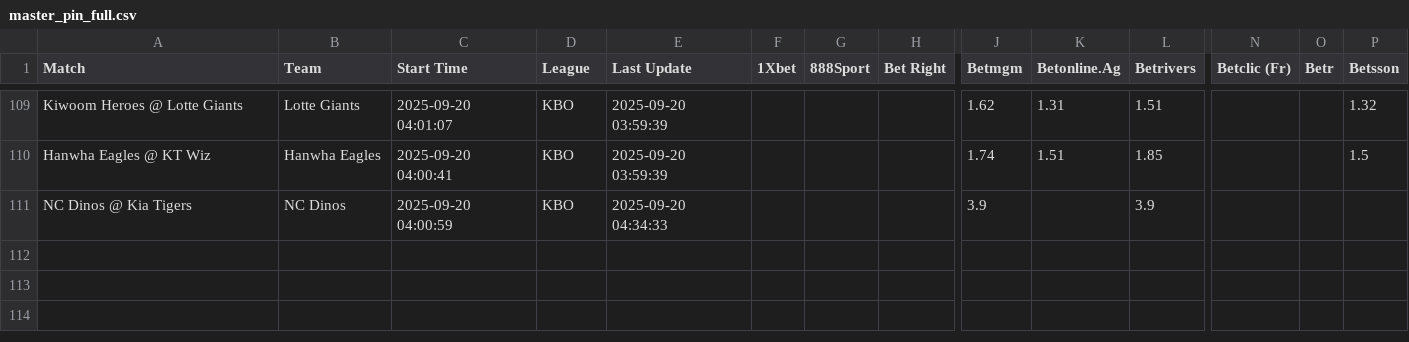
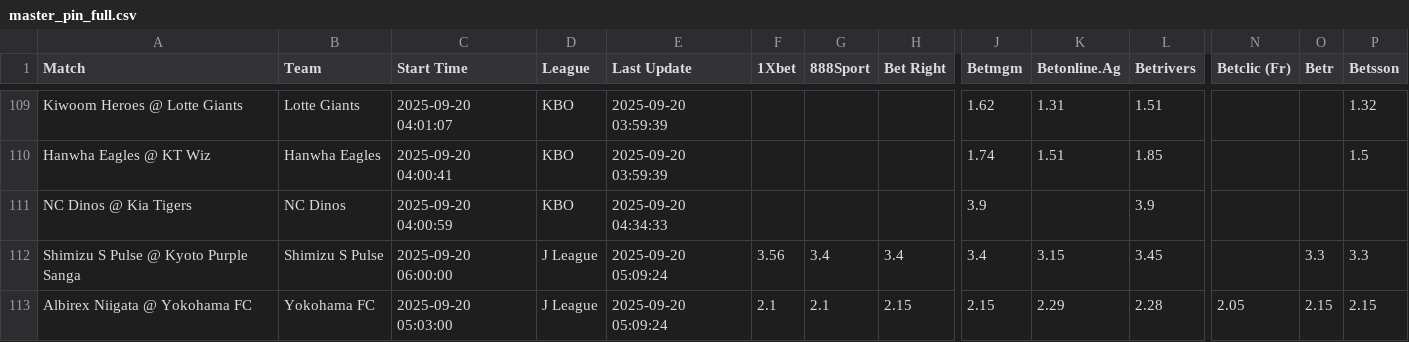
Before and after one commit to aqsmith02/paper-betting-tracker, a CSV file: data/master_pin_full.csv, drawn as a sheet; only a part is shown, gaps mark what is left out; rows hold the shown columns only; the diff names each change by its address in the sheet, - before the commit and + after, or states it on an @@ line.

```diff
--- a/data/master_pin_full.csv
+++ b/data/master_pin_full.csv
+row 112: Shimizu S Pulse @ Kyoto Purple Sanga | Shimizu S Pulse | 2025-09-20 06:00:00 | J League | 2025-09-20 05:09:24 | 3.56 | 3.4 | 3.4 | 3.4 | 3.15 | 3.45 |  | 3.3 | 3.3
+row 113: Albirex Niigata @ Yokohama FC | Yokohama FC | 2025-09-20 05:03:00 | J League | 2025-09-20 05:09:24 | 2.1 | 2.1 | 2.15 | 2.15 | 2.29 | 2.28 | 2.05 | 2.15 | 2.15
```
Also changed, not shown: data/master_avg_bets.csv, data/master_avg_full.csv, 3 other files.
